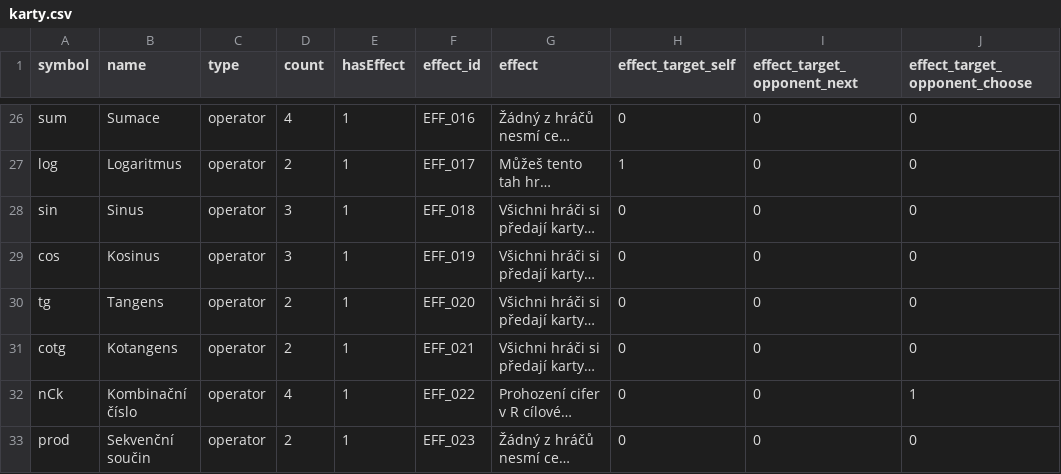
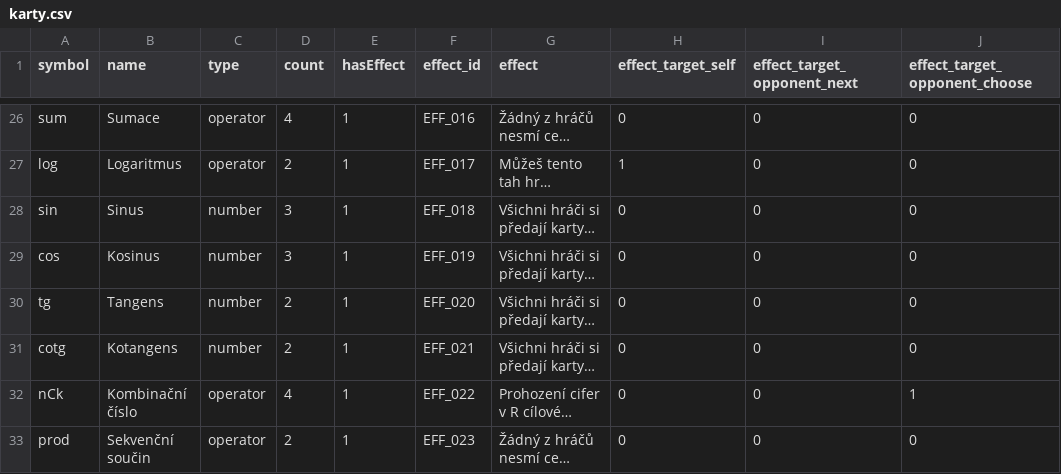
Before and after one commit to Jakubsidlik/BC_hra_M, a CSV file: frontend/src/data/karty.csv, drawn as a sheet; only a part is shown, gaps mark what is left out; long unchanged cells end in …; the diff names each change by its address in the sheet, - before the commit and + after, or states it on an @@ line.

```diff
--- a/frontend/src/data/karty.csv
+++ b/frontend/src/data/karty.csv
-C28:C31 (type): operator
+C28:C31 (type): number
```
Also changed, not shown: 13 other files.
